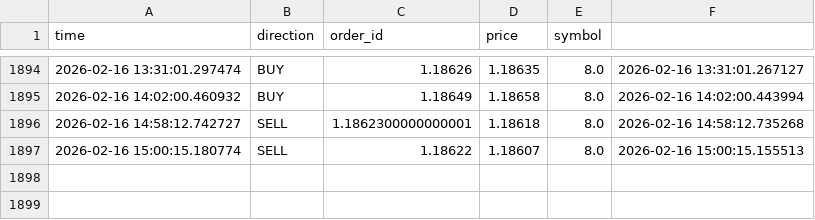
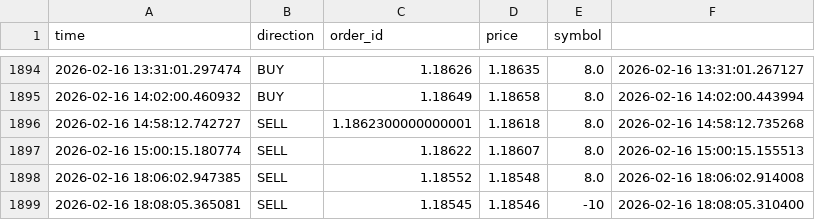
Before and after one commit to cemerttu/ian_bot, a CSV file: bo_trades.csv, drawn as a sheet; only a part is shown, gaps mark what is left out; the diff names each change by its address in the sheet, - before the commit and + after, or states it on an @@ line.

```diff
--- a/bo_trades.csv
+++ b/bo_trades.csv
+row 1898: 2026-02-16 18:06:02.947385 | SELL | 1.18552 | 1.18548 | 8.0 | 2026-02-16 18:06:02.914008
+row 1899: 2026-02-16 18:08:05.365081 | SELL | 1.18545 | 1.18546 | -10 | 2026-02-16 18:08:05.310400
```
Also changed, not shown: ai_training.csv, 3 other files.
